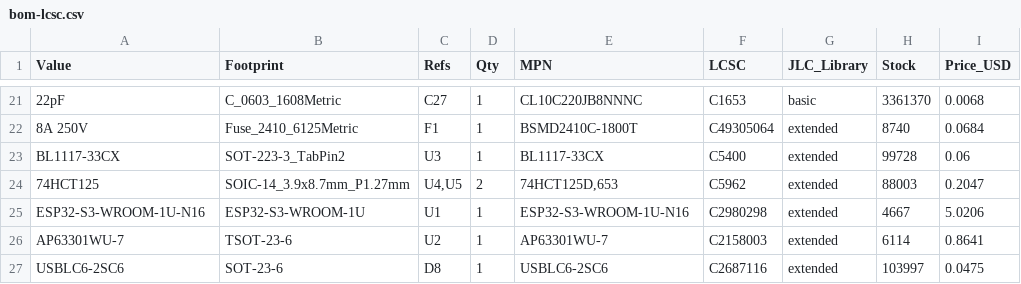
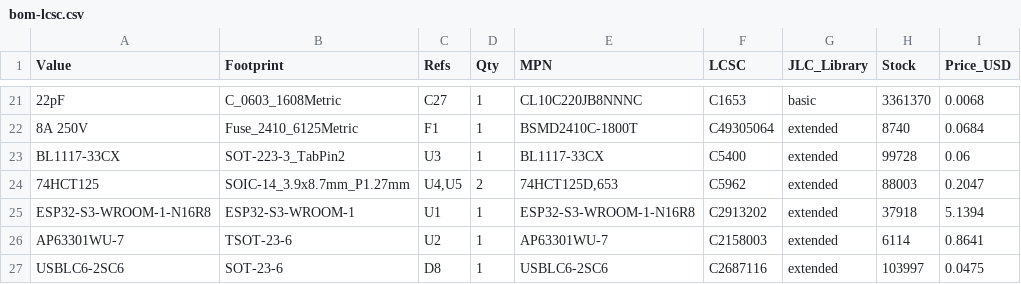
Before and after one commit to StuartF303/vandaemon, a CSV file: hw/VDDimmer/bom-lcsc.csv, drawn as a sheet; only a part is shown, gaps mark what is left out; the diff names each change by its address in the sheet, - before the commit and + after, or states it on an @@ line.

```diff
--- a/hw/VDDimmer/bom-lcsc.csv
+++ b/hw/VDDimmer/bom-lcsc.csv
-A25 (Value): ESP32-S3-WROOM-1U-N16
+A25 (Value): ESP32-S3-WROOM-1-N16R8
-B25 (Footprint): ESP32-S3-WROOM-1U
+B25 (Footprint): ESP32-S3-WROOM-1
-E25 (MPN): ESP32-S3-WROOM-1U-N16
+E25 (MPN): ESP32-S3-WROOM-1-N16R8
-F25 (LCSC): C2980298
+F25 (LCSC): C2913202
-H25 (Stock): 4667
+H25 (Stock): 37918
-I25 (Price_USD): 5.0206
+I25 (Price_USD): 5.1394
```
Also changed, not shown: 1 other file.
